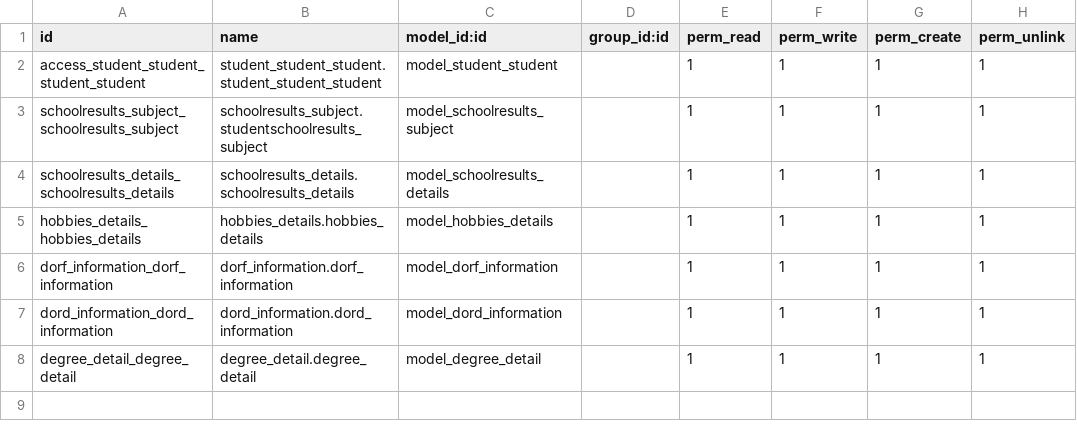
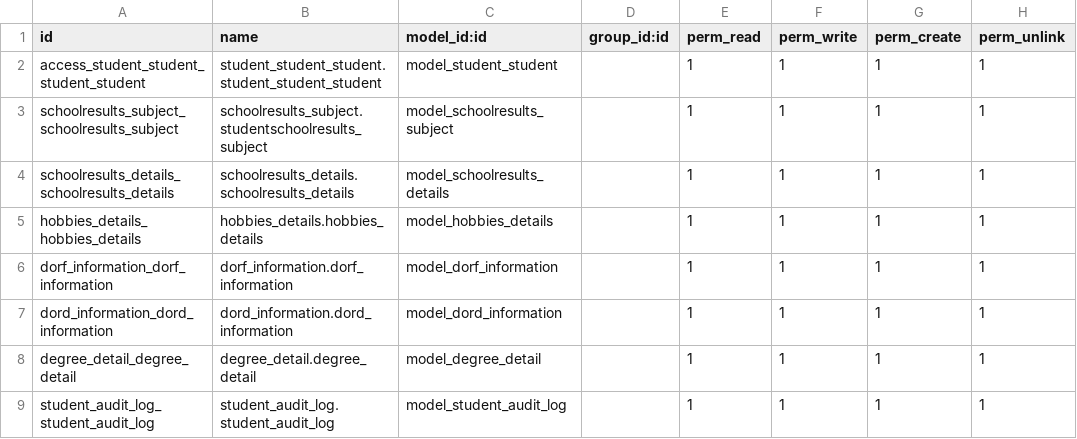
Before and after one commit to khaledhammad5050/student_management, a CSV file: security/ir.model.access.csv, drawn as a sheet; the diff names each change by its address in the sheet, - before the commit and + after, or states it on an @@ line.

```diff
--- a/security/ir.model.access.csv
+++ b/security/ir.model.access.csv
+row 9: student_audit_log_student_audit_log | student_audit_log.student_audit_log | model_student_audit_log |  | 1 | 1 | 1 | 1
```
Also changed, not shown: 10 other files.
